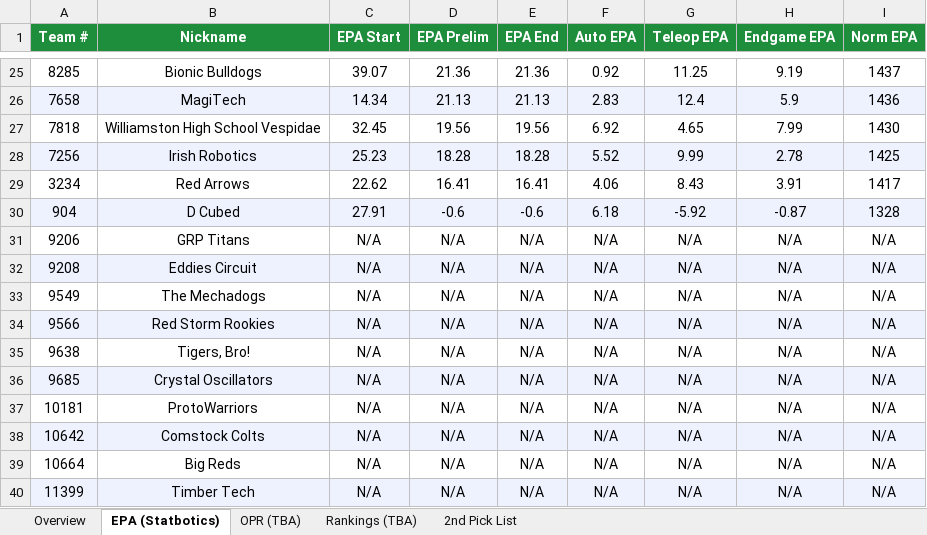
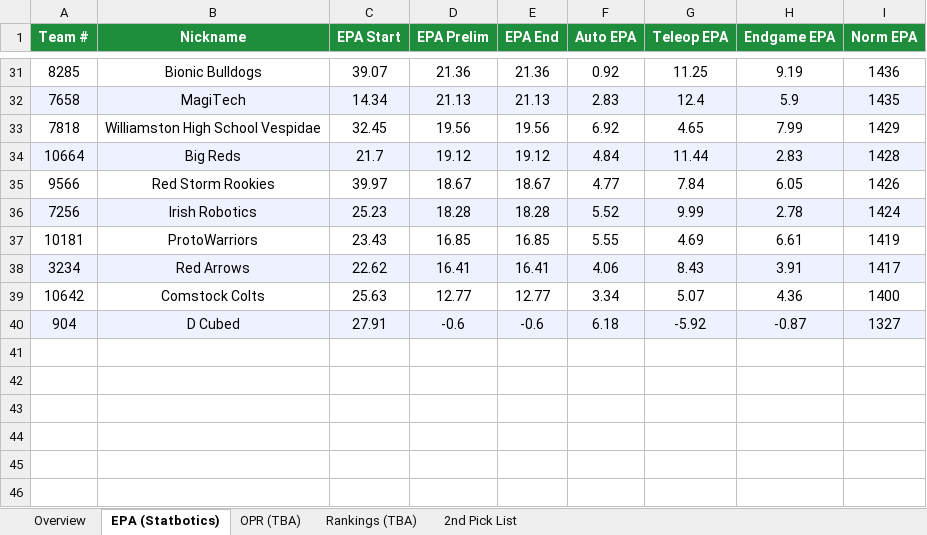
Before and after one commit to jpittenger8767/Scouting-App, an Excel workbook: 2026miken_scouting.xlsx, sheet EPA (Statbotics), drawn as a sheet; only a part is shown, gaps mark what is left out; values as stored, in another font and other column widths than the file's, no borders; removed rows and columns are numbered as before the commit, all else as after; the diff covers the shown part only; the diff names each change by its address in the sheet, - before the commit and + after, or states it on an @@ line.

```diff
--- a/2026miken_scouting.xlsx (sheet EPA (Statbotics))
+++ b/2026miken_scouting.xlsx (sheet EPA (Statbotics))
-I31 (Norm EPA): 1437
+I31 (Norm EPA): 1436
-I32 (Norm EPA): 1436
+I32 (Norm EPA): 1435
-I33 (Norm EPA): 1430
+I33 (Norm EPA): 1429
+row 34: 10664 | Big Reds | 21.7 | 19.12 | 19.12 | 4.84 | 11.44 | 2.83 | 1428
+row 35: 9566 | Red Storm Rookies | 39.97 | 18.67 | 18.67 | 4.77 | 7.84 | 6.05 | 1426
-I36 (Norm EPA): 1425
+I36 (Norm EPA): 1424
+row 37: 10181 | ProtoWarriors | 23.43 | 16.85 | 16.85 | 5.55 | 4.69 | 6.61 | 1419
-A38:I38 fill: none
+A38:I38 fill: #EEF2FF
+row 39: 10642 | Comstock Colts | 25.63 | 12.77 | 12.77 | 3.34 | 5.07 | 4.36 | 1400
-I40 (Norm EPA): 1328
+I40 (Norm EPA): 1327
-row 31: 9206 | GRP Titans | N/A | N/A | N/A | N/A | N/A | N/A | N/A
-row 32: 9208 | Eddies Circuit | N/A | N/A | N/A | N/A | N/A | N/A | N/A
-row 33: 9549 | The Mechadogs | N/A | N/A | N/A | N/A | N/A | N/A | N/A
-row 34: 9566 | Red Storm Rookies | N/A | N/A | N/A | N/A | N/A | N/A | N/A
-row 35: 9638 | Tigers, Bro! | N/A | N/A | N/A | N/A | N/A | N/A | N/A
-row 36: 9685 | Crystal Oscillators | N/A | N/A | N/A | N/A | N/A | N/A | N/A
-row 37: 10181 | ProtoWarriors | N/A | N/A | N/A | N/A | N/A | N/A | N/A
-row 38: 10642 | Comstock Colts | N/A | N/A | N/A | N/A | N/A | N/A | N/A
-row 39: 10664 | Big Reds | N/A | N/A | N/A | N/A | N/A | N/A | N/A
-row 40: 11399 | Timber Tech | N/A | N/A | N/A | N/A | N/A | N/A | N/A
```
Also changed, not shown: 6 added rows, 15 edited cells and cell formats elsewhere in this sheet, sheet Overview, scouter_assignments.xlsx, scouting_merged.xlsx.
